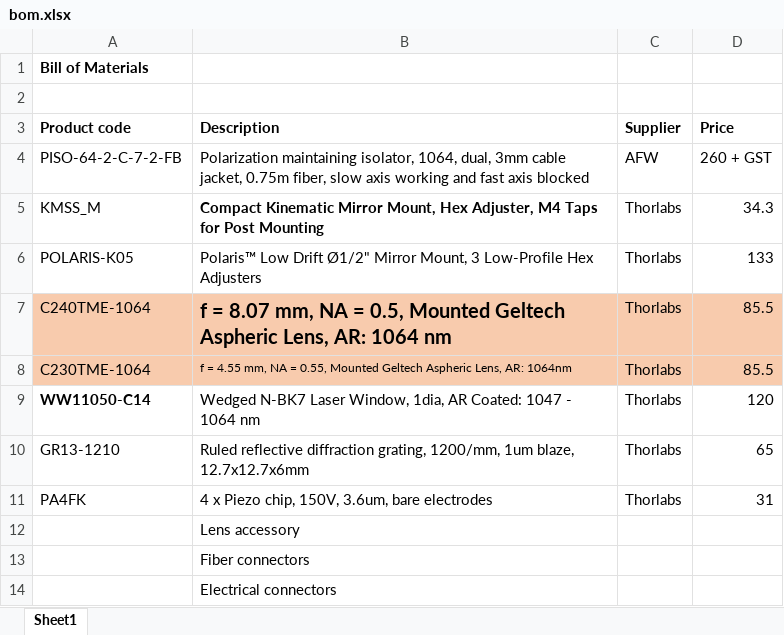
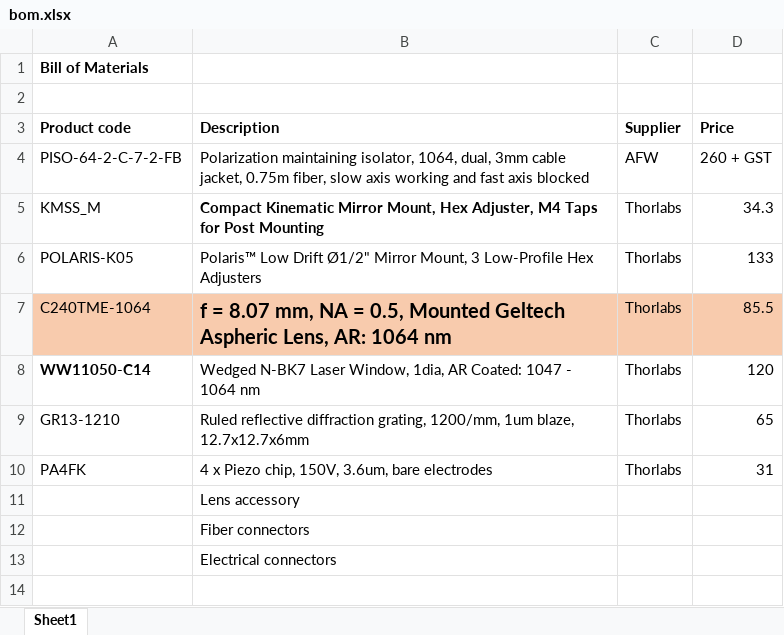
Before and after one commit to spicydonkey/ecdl, an Excel workbook: docs/bom.xlsx, sheet Sheet1, drawn as a sheet; values as stored, in another font and other column widths than the file's, no borders; the diff names each change by its address in the sheet, - before the commit and + after, or states it on an @@ line.

```diff
--- a/docs/bom.xlsx (sheet Sheet1)
+++ b/docs/bom.xlsx (sheet Sheet1)
-row 8: C230TME-1064 | f = 4.55 mm, NA = 0.55, Mounted Geltech Aspheric Lens, AR: 1064nm | Thorlabs | 85.5
```
Also changed, not shown: 4 other files.
